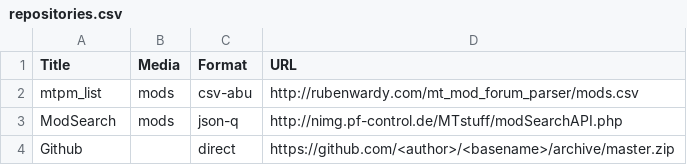
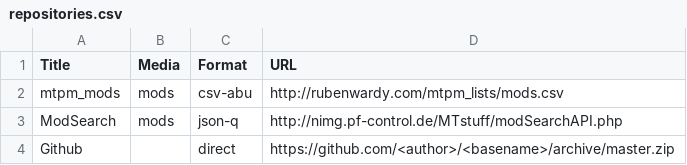
Before and after one commit to rubenwardy/mtpm, a CSV file: repositories.csv, drawn as a sheet.

Commit message:
mtpm_mods repo URL moved

```diff
--- a/repositories.csv
+++ b/repositories.csv
@@ -1,3 +1,3 @@
 Title, Media, Format, URL
-mtpm_list, mods, csv-abu, http://rubenwardy.com/mt_mod_forum_parser/mods.csv
+mtpm_mods, mods, csv-abu, http://rubenwardy.com/mtpm_lists/mods.csv
 ModSearch, mods, json-q, http://nimg.pf-control.de/MTstuff/modSearchAPI.php
```
